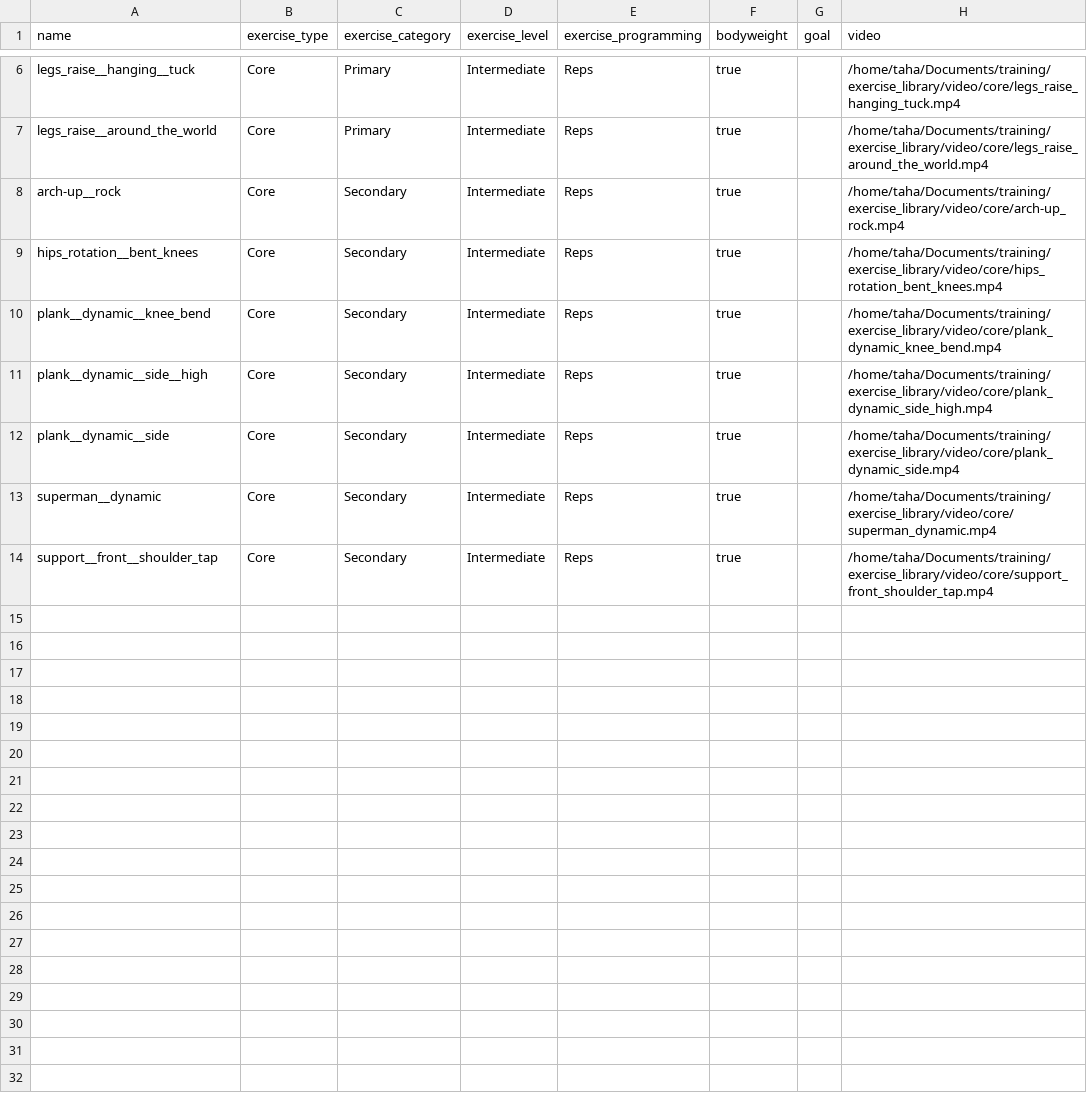
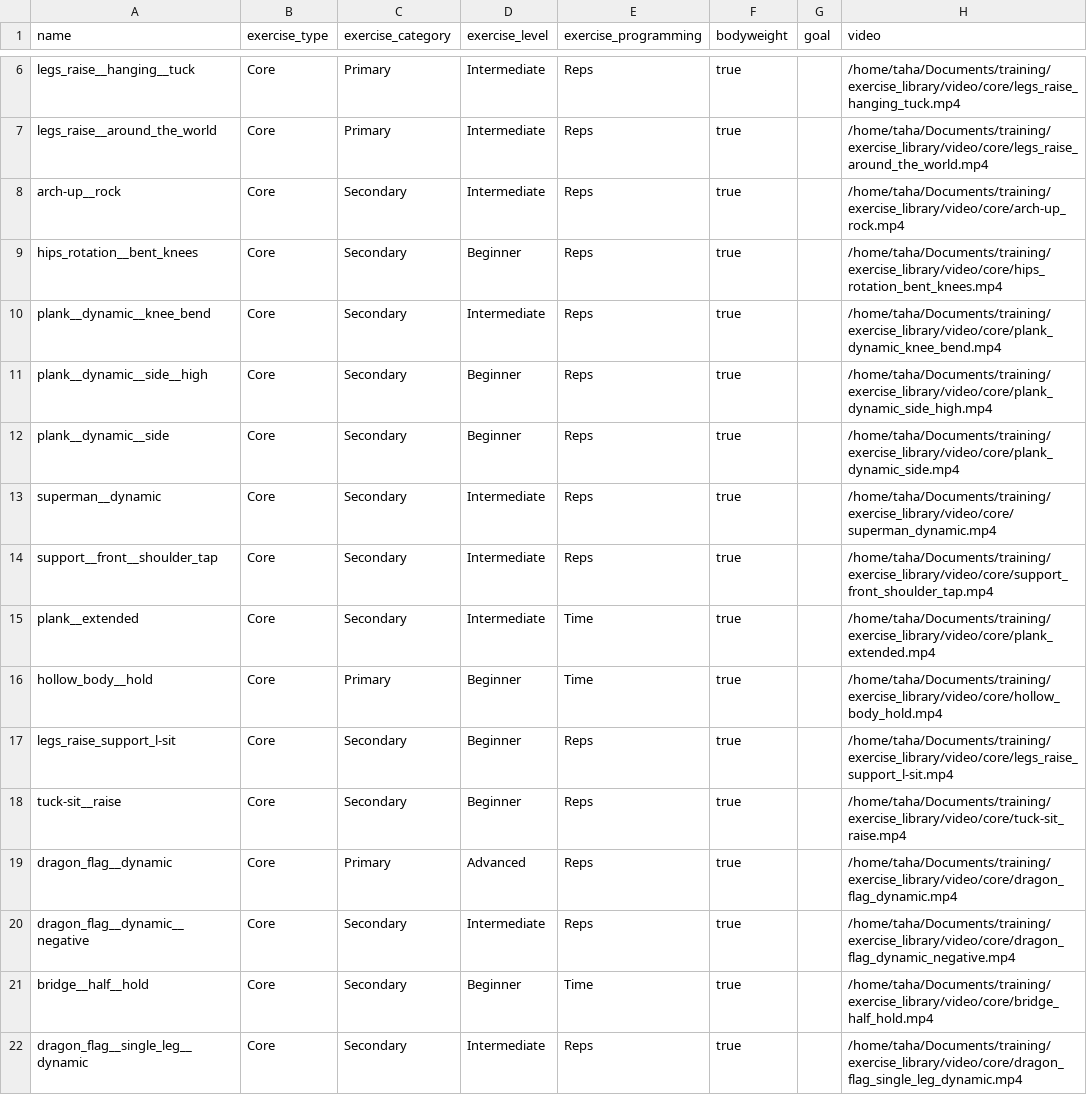
Before and after one commit to TahaHachana/wodgen, a CSV file: exercise_library/core.csv, drawn as a sheet; only a part is shown, gaps mark what is left out; the diff covers the shown part only.

```diff
--- a/exercise_library/core.csv
+++ b/exercise_library/core.csv
@@ -8,7 +8,15 @@ legs_raise__around_the_world,Core,Primary,Intermediate,Reps,true,,/home/taha/Doc
 arch-up__rock,Core,Secondary,Intermediate,Reps,true,,/home/taha/Documents/training/exercise_library/video/core/arch-up_rock.mp4
-hips_rotation__bent_knees,Core,Secondary,Intermediate,Reps,true,,/home/taha/Documents/training/exercise_library/video/core/hips_rotation_bent_knees.mp4
+hips_rotation__bent_knees,Core,Secondary,Beginner,Reps,true,,/home/taha/Documents/training/exercise_library/video/core/hips_rotation_bent_knees.mp4
 plank__dynamic__knee_bend,Core,Secondary,Intermediate,Reps,true,,/home/taha/Documents/training/exercise_library/video/core/plank_dynamic_knee_bend.mp4
-plank__dynamic__side__high,Core,Secondary,Intermediate,Reps,true,,/home/taha/Documents/training/exercise_library/video/core/plank_dynamic_side_high.mp4
-plank__dynamic__side,Core,Secondary,Intermediate,Reps,true,,/home/taha/Documents/training/exercise_library/video/core/plank_dynamic_side.mp4
+plank__dynamic__side__high,Core,Secondary,Beginner,Reps,true,,/home/taha/Documents/training/exercise_library/video/core/plank_dynamic_side_high.mp4
+plank__dynamic__side,Core,Secondary,Beginner,Reps,true,,/home/taha/Documents/training/exercise_library/video/core/plank_dynamic_side.mp4
 superman__dynamic,Core,Secondary,Intermediate,Reps,true,,/home/taha/Documents/training/exercise_library/video/core/superman_dynamic.mp4
 support__front__shoulder_tap,Core,Secondary,Intermediate,Reps,true,,/home/taha/Documents/training/exercise_library/video/core/support_front_shoulder_tap.mp4
+plank__extended,Core,Secondary,Intermediate,Time,true,,/home/taha/Documents/training/exercise_library/video/core/plank_extended.mp4
+hollow_body__hold,Core,Primary,Beginner,Time,true,,/home/taha/Documents/training/exercise_library/video/core/hollow_body_hold.mp4
+legs_raise_support_l-sit,Core,Secondary,Beginner,Reps,true,,/home/taha/Documents/training/exercise_library/video/core/legs_raise_support_l-sit.mp4
+tuck-sit__raise,Core,Secondary,Beginner,Reps,true,,/home/taha/Documents/training/exercise_library/video/core/tuck-sit_raise.mp4
+dragon_flag__dynamic,Core,Primary,Advanced,Reps,true,,/home/taha/Documents/training/exercise_library/video/core/dragon_flag_dynamic.mp4
+dragon_flag__dynamic__negative,Core,Secondary,Intermediate,Reps,true,,/home/taha/Documents/training/exercise_library/video/core/dragon_flag_dynamic_negative.mp4
+bridge__half__hold,Core,Secondary,Beginner,Time,true,,/home/taha/Documents/training/exercise_library/video/core/bridge_half_hold.mp4
+dragon_flag__single_leg__dynamic,Core,Secondary,Intermediate,Reps,true,,/home/taha/Documents/training/exercise_library/video/core/dragon_flag_single_leg_dynamic.mp4
```
Also changed, not shown: 13 added rows elsewhere in this file, exercise_library/legs.csv, exercise_library/pull.csv, 9 other files.
